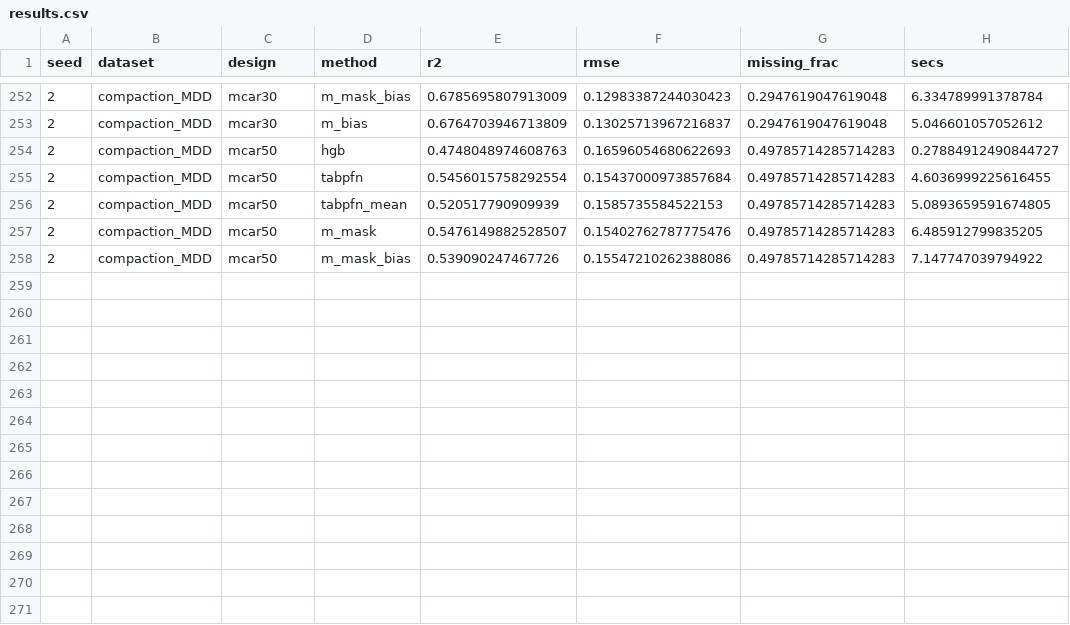
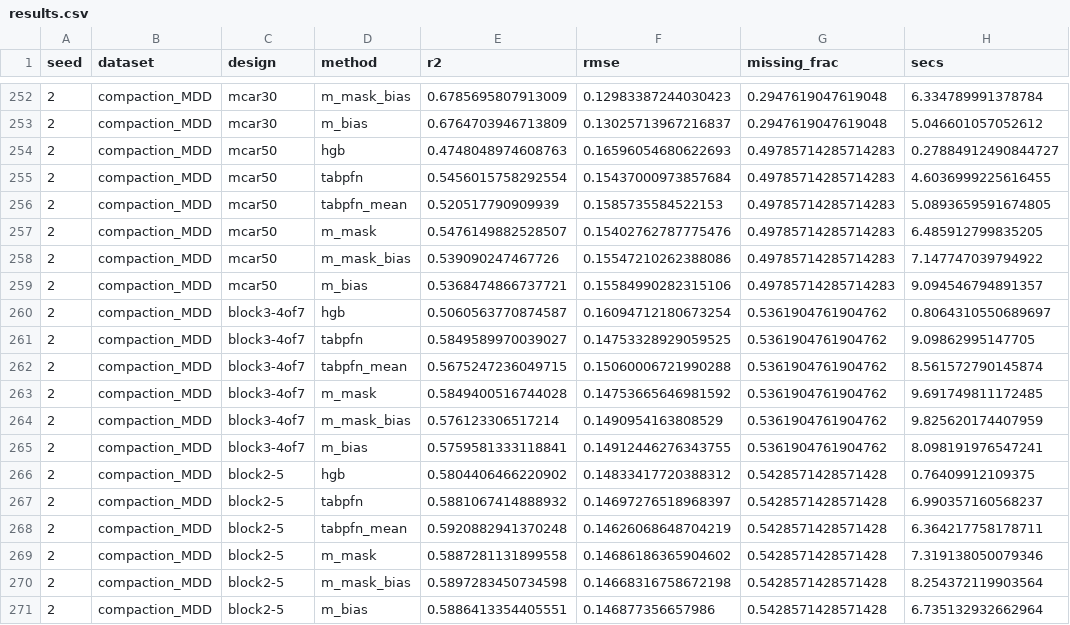
Before and after one commit to Sompote/TabPfn-M, a CSV file: results/zero_shot/results.csv, drawn as a sheet; only a part is shown, gaps mark what is left out; the diff names each change by its address in the sheet, - before the commit and + after, or states it on an @@ line.

```diff
--- a/results/zero_shot/results.csv
+++ b/results/zero_shot/results.csv
+row 259: 2 | compaction_MDD | mcar50 | m_bias | 0.5368474866737721 | 0.15584990282315106 | 0.49785714285714283 | 9.094546794891357
+row 260: 2 | compaction_MDD | block3-4of7 | hgb | 0.5060563770874587 | 0.16094712180673254 | 0.5361904761904762 | 0.8064310550689697
+row 261: 2 | compaction_MDD | block3-4of7 | tabpfn | 0.5849589970039027 | 0.14753328929059525 | 0.5361904761904762 | 9.09862995147705
+row 262: 2 | compaction_MDD | block3-4of7 | tabpfn_mean | 0.5675247236049715 | 0.15060006721990288 | 0.5361904761904762 | 8.561572790145874
+row 263: 2 | compaction_MDD | block3-4of7 | m_mask | 0.5849400516744028 | 0.14753665646981592 | 0.5361904761904762 | 9.691749811172485
+row 264: 2 | compaction_MDD | block3-4of7 | m_mask_bias | 0.576123306517214 | 0.1490954163808529 | 0.5361904761904762 | 9.825620174407959
+row 265: 2 | compaction_MDD | block3-4of7 | m_bias | 0.5759581333118841 | 0.14912446276343755 | 0.5361904761904762 | 8.098191976547241
+row 266: 2 | compaction_MDD | block2-5 | hgb | 0.5804406466220902 | 0.14833417720388312 | 0.5428571428571428 | 0.76409912109375
+row 267: 2 | compaction_MDD | block2-5 | tabpfn | 0.5881067414888932 | 0.14697276518968397 | 0.5428571428571428 | 6.990357160568237
+row 268: 2 | compaction_MDD | block2-5 | tabpfn_mean | 0.5920882941370248 | 0.14626068648704219 | 0.5428571428571428 | 6.364217758178711
+row 269: 2 | compaction_MDD | block2-5 | m_mask | 0.5887281131899558 | 0.14686186365904602 | 0.5428571428571428 | 7.319138050079346
+row 270: 2 | compaction_MDD | block2-5 | m_mask_bias | 0.5897283450734598 | 0.14668316758672198 | 0.5428571428571428 | 8.254372119903564
+row 271: 2 | compaction_MDD | block2-5 | m_bias | 0.5886413354405551 | 0.146877356657986 | 0.5428571428571428 | 6.735132932662964
```
Also changed, not shown: 5 other files.
